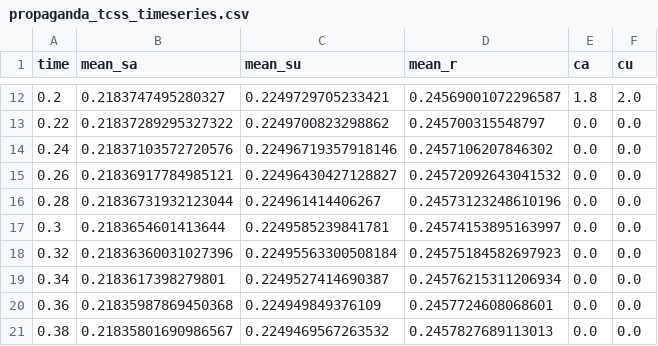
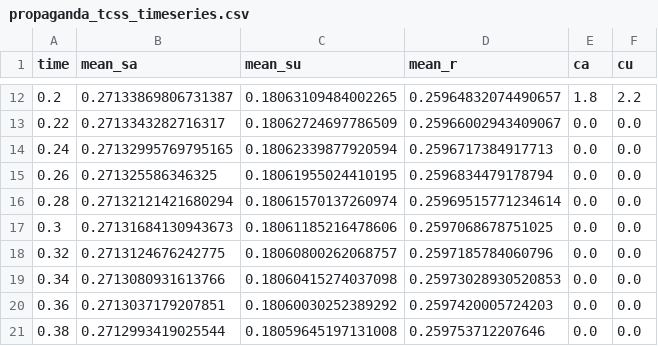
Before and after one commit to LYang910920/network-control-differential-games, a CSV file: examples/reference/results/reference_repos/propaganda_tcss_timeseries.csv, drawn as a sheet; only a part is shown, gaps mark what is left out; the diff covers the shown part only.

```diff
--- a/examples/reference/results/reference_repos/propaganda_tcss_timeseries.csv
+++ b/examples/reference/results/reference_repos/propaganda_tcss_timeseries.csv
@@ -12,10 +12,10 @@ time,mean_sa,mean_su,mean_r,ca,cu
-0.2,0.2183747495280327,0.2249729705233421,0.24569001072296587,1.8,2.0
-0.22,0.21837289295327322,0.2249700823298862,0.245700315548797,0.0,0.0
-0.24,0.21837103572720576,0.22496719357918146,0.2457106207846302,0.0,0.0
-0.26,0.21836917784985121,0.22496430427128827,0.24572092643041532,0.0,0.0
-0.28,0.21836731932123044,0.224961414406267,0.24573123248610196,0.0,0.0
-0.3,0.2183654601413644,0.2249585239841781,0.24574153895163997,0.0,0.0
-0.32,0.21836360031027396,0.22495563300508184,0.24575184582697923,0.0,0.0
-0.34,0.2183617398279801,0.2249527414690387,0.24576215311206934,0.0,0.0
-0.36,0.21835987869450368,0.224949849376109,0.2457724608068601,0.0,0.0
-0.38,0.21835801690986567,0.2249469567263532,0.2457827689113013,0.0,0.0
+0.2,0.27133869806731387,0.18063109484002265,0.25964832074490657,1.8,2.2
+0.22,0.2713343282716317,0.18062724697786509,0.25966002943409067,0.0,0.0
+0.24,0.27132995769795165,0.18062339877920594,0.2596717384917713,0.0,0.0
+0.26,0.271325586346325,0.18061955024410195,0.2596834479178794,0.0,0.0
+0.28,0.27132121421680294,0.18061570137260974,0.25969515771234614,0.0,0.0
+0.3,0.27131684130943673,0.18061185216478606,0.2597068678751025,0.0,0.0
+0.32,0.2713124676242775,0.18060800262068757,0.2597185784060796,0.0,0.0
+0.34,0.2713080931613766,0.18060415274037098,0.25973028930520853,0.0,0.0
+0.36,0.2713037179207851,0.18060030252389292,0.2597420005724203,0.0,0.0
+0.38,0.2712993419025544,0.18059645197131008,0.259753712207646,0.0,0.0
```
Also changed, not shown: 125 edited cells elsewhere in this file, examples/reference/results/reference_repos/propaganda_war_payoff.csv, examples/reference/results/reference_repos/smoke_run_summary.csv, 18 other files.
